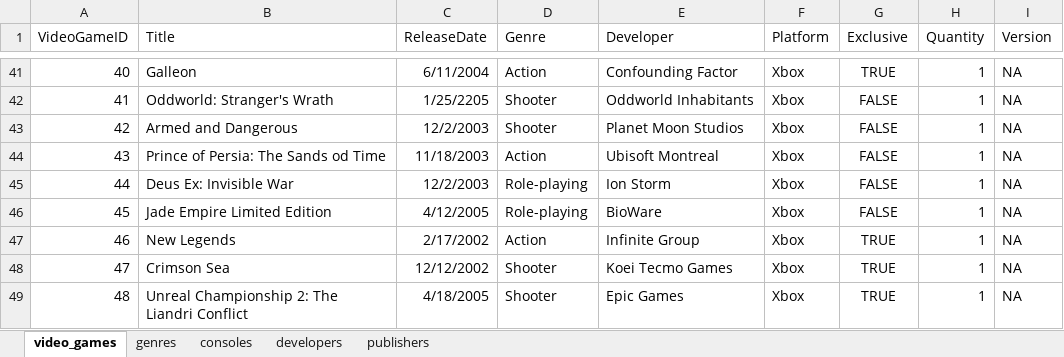
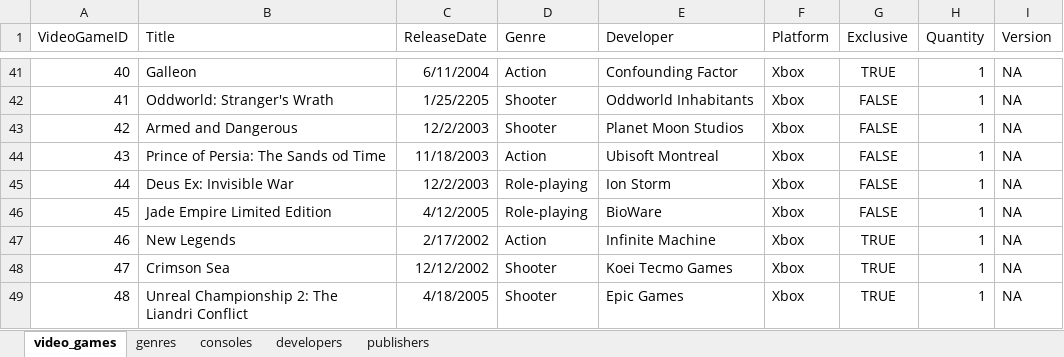
Before and after one commit to ajordan226/Video-Games, an Excel workbook: Video Games.xlsx, sheet video_games, drawn as a sheet; only a part is shown, gaps mark what is left out; values as stored, in another font and other column widths than the file's, no borders; the diff names each change by its address in the sheet, - before the commit and + after, or states it on an @@ line.

Commit message:
Completed the developer sheet

```diff
--- a/Video Games.xlsx (sheet video_games)
+++ b/Video Games.xlsx (sheet video_games)
-E47 (Developer): Infinite Group
+E47 (Developer): Infinite Machine
```
Also changed, not shown: sheet developers.
